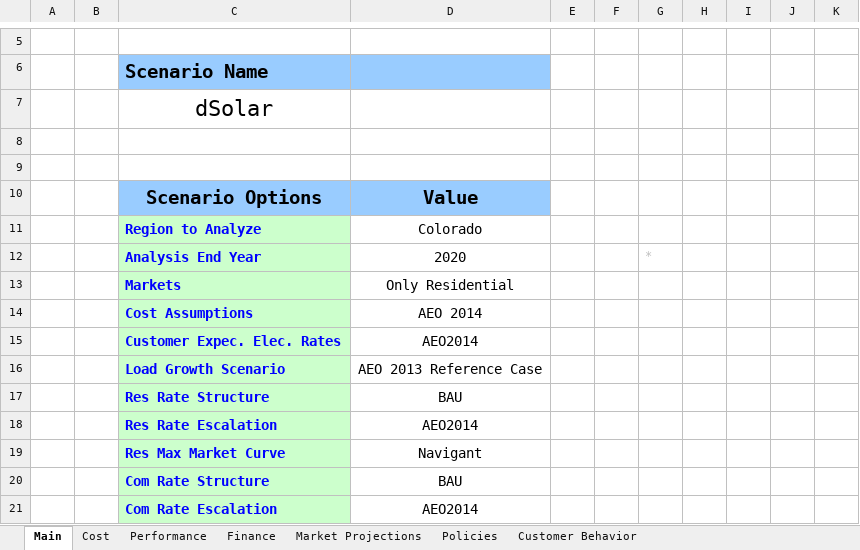
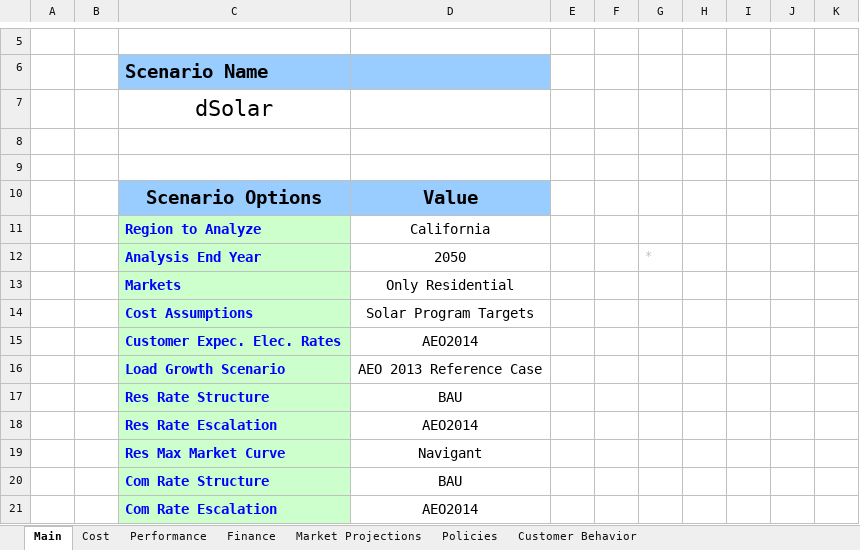
Before and after one commit to jmarinpi/dgen_globetrotter, an Excel workbook: excel/scenario_inputs_solar.xlsm, sheet Main, drawn as a sheet; only a part is shown, gaps mark what is left out; values as stored, in another font and other column widths than the file's, no borders; charts and pictures and table styles not drawn; the diff names each change by its address in the sheet, - before the commit and + after, or states it on an @@ line.

```diff
--- a/excel/scenario_inputs_solar.xlsm (sheet Main)
+++ b/excel/scenario_inputs_solar.xlsm (sheet Main)
-D11: Colorado
+D11: California
-D12: 2020
+D12: 2050
-D14: AEO 2014
+D14: Solar Program Targets
```
Also changed, not shown: sheet Cost, sheet Market Projections, sheet Finance, sheet Policies, charts or pictures.
